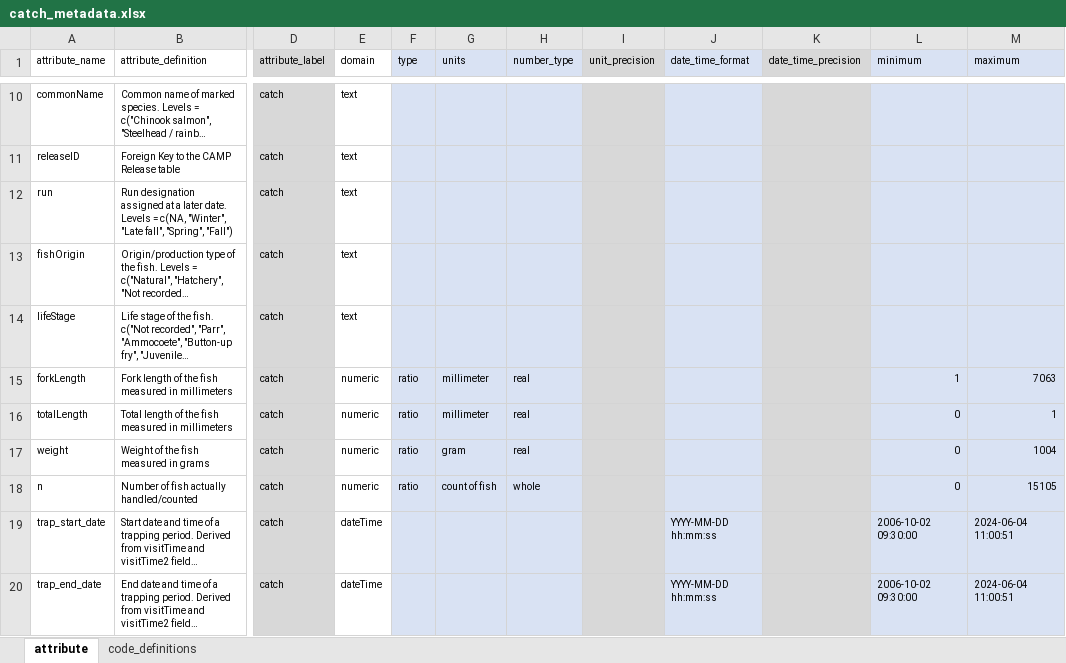
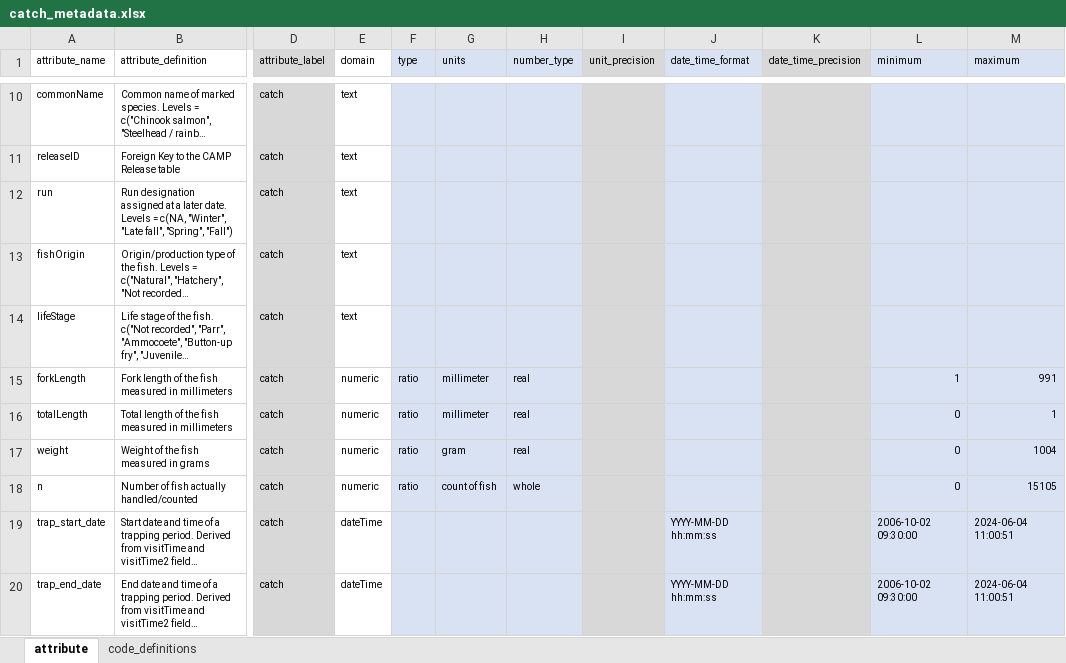
Before and after one commit to SRJPE/jpe-knights-landing-edi, an Excel workbook: data-raw/metadata/catch_metadata.xlsx, sheet attribute, drawn as a sheet; only a part is shown, gaps mark what is left out; long unchanged cells end in …; values as stored, in another font and other column widths than the file's, no borders; the diff names each change by its address in the sheet, - before the commit and + after, or states it on an @@ line.

Commit message:
updates catch metadata

```diff
--- a/data-raw/metadata/catch_metadata.xlsx (sheet attribute)
+++ b/data-raw/metadata/catch_metadata.xlsx (sheet attribute)
-M15 (maximum): 7063
+M15 (maximum): 991
```
